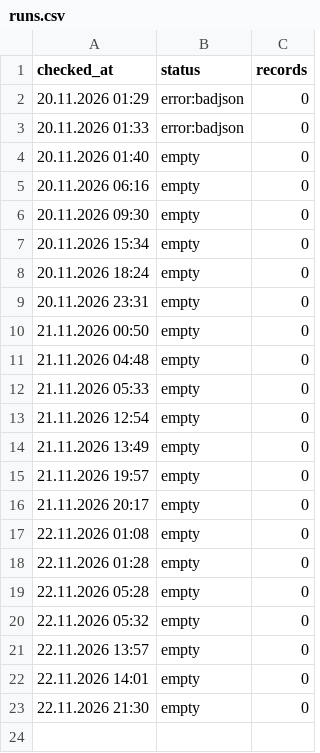
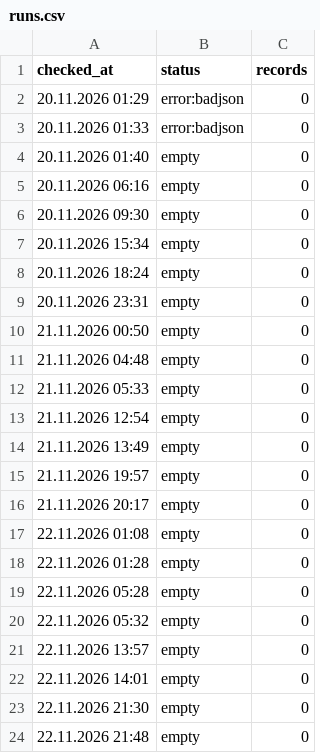
Before and after one commit to sv-slavchev/archar-tok, a CSV file: data/runs.csv, drawn as a sheet; the diff names each change by its address in the sheet, - before the commit and + after, or states it on an @@ line.

```diff
--- a/data/runs.csv
+++ b/data/runs.csv
+row 24: 22.11.2026 21:48 | empty | 0
```
Also changed, not shown: 1 other file.
